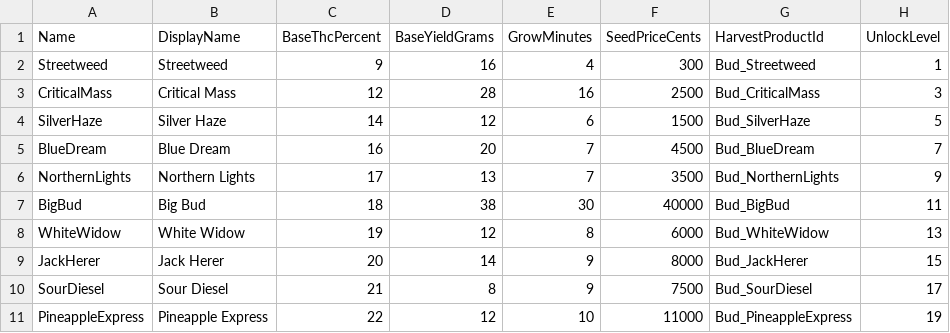
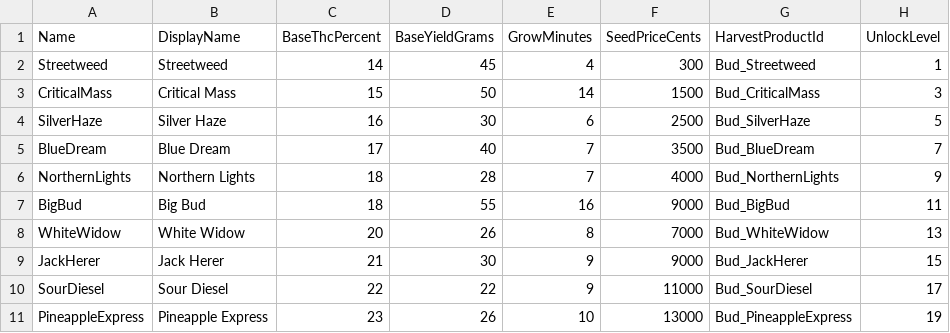
Before and after one commit to Dustoned/ThePlugSIM, a CSV file: Data/DT_Strains.csv, drawn as a sheet; only a part is shown; the diff covers the shown part only.

Commit message:
Realistischere wiet: THC compacter/realistischer (14-40%, max 40% harde cap op bud-oogst), top-strain+perfecte setup = 40%. Grote yield-variatie: lage THC = hoge yield (Big Bud 55g/Critical Mass 50g commercieel), hoge THC = lage yield (Cali 8-13g premium); prijs + groeitijd schalen mee. Cali (34%+) blijft de hasj-90%-route

```diff
--- a/Data/DT_Strains.csv
+++ b/Data/DT_Strains.csv
@@ -1,11 +1,11 @@
 Name,DisplayName,BaseThcPercent,BaseYieldGrams,GrowMinutes,SeedPriceCents,HarvestProductId,UnlockLevel
-Streetweed,"Streetweed",9,16,4,300,Bud_Streetweed,1
-CriticalMass,"Critical Mass",12,28,16,2500,Bud_CriticalMass,3
-SilverHaze,"Silver Haze",14,12,6,1500,Bud_SilverHaze,5
-BlueDream,"Blue Dream",16,20,7,4500,Bud_BlueDream,7
-NorthernLights,"Northern Lights",17,13,7,3500,Bud_NorthernLights,9
-BigBud,"Big Bud",18,38,30,40000,Bud_BigBud,11
-WhiteWidow,"White Widow",19,12,8,6000,Bud_WhiteWidow,13
-JackHerer,"Jack Herer",20,14,9,8000,Bud_JackHerer,15
-SourDiesel,"Sour Diesel",21,8,9,7500,Bud_SourDiesel,17
-PineappleExpress,"Pineapple Express",22,12,10,11000,Bud_PineappleExpress,19
+Streetweed,"Streetweed",14,45,4,300,Bud_Streetweed,1
+CriticalMass,"Critical Mass",15,50,14,1500,Bud_CriticalMass,3
+SilverHaze,"Silver Haze",16,30,6,2500,Bud_SilverHaze,5
+BlueDream,"Blue Dream",17,40,7,3500,Bud_BlueDream,7
+NorthernLights,"Northern Lights",18,28,7,4000,Bud_NorthernLights,9
+BigBud,"Big Bud",18,55,16,9000,Bud_BigBud,11
+WhiteWidow,"White Widow",20,26,8,7000,Bud_WhiteWidow,13
+JackHerer,"Jack Herer",21,30,9,9000,Bud_JackHerer,15
+SourDiesel,"Sour Diesel",22,22,9,11000,Bud_SourDiesel,17
+PineappleExpress,"Pineapple Express",23,26,10,13000,Bud_PineappleExpress,19
```
Also changed, not shown: 43 edited cells elsewhere in this file, 2 other files.
